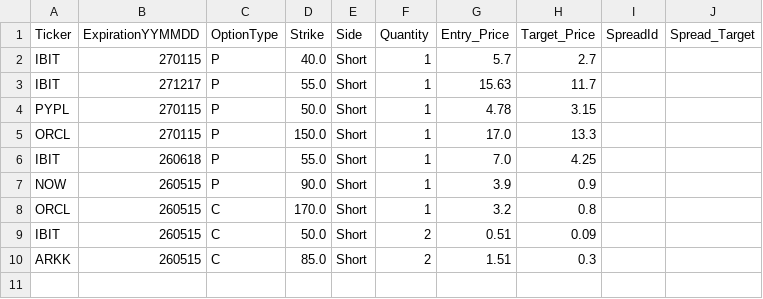
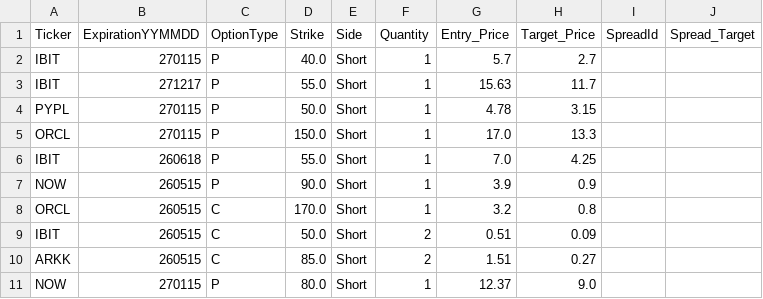
Before and after one commit to MananWadhwa/OptionsDashboard, a CSV file: positions/positions_FD.csv, drawn as a sheet.

```diff
--- a/positions/positions_FD.csv
+++ b/positions/positions_FD.csv
@@ -9,2 +9,3 @@ ORCL,260515,C,170.0,Short,1,3.2,0.8,,
 IBIT,260515,C,50.0,Short,2,0.51,0.09,,
-ARKK,260515,C,85.0,Short,2,1.51,0.3,,
+ARKK,260515,C,85.0,Short,2,1.51,0.27,,
+NOW,270115,P,80.0,Short,1,12.37,9.0,,
```
Also changed, not shown: positions/positions_RH.csv, positions/trades.csv, 2 other files.
